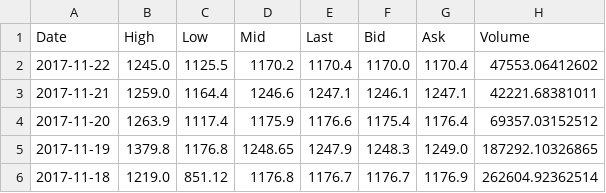
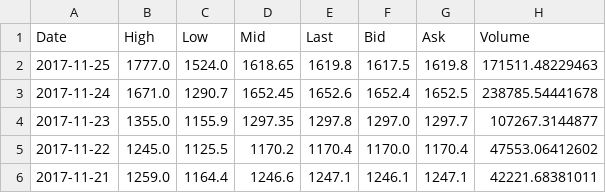
Before and after one commit to tchardin/Proem, a CSV file: API/data_csv/BITFINEX-BCHUSD.csv, drawn as a sheet; only a part is shown; the shorter side is filled out with more unchanged rows.

```diff
--- a/API/data_csv/BITFINEX-BCHUSD.csv
+++ b/API/data_csv/BITFINEX-BCHUSD.csv
@@ -1,2 +1,5 @@
 Date,High,Low,Mid,Last,Bid,Ask,Volume
+2017-11-25,1777.0,1524.0,1618.65,1619.8,1617.5,1619.8,171511.48229463
+2017-11-24,1671.0,1290.7,1652.45,1652.6,1652.4,1652.5,238785.54441678
+2017-11-23,1355.0,1155.9,1297.35,1297.8,1297.0,1297.7,107267.3144877
 2017-11-22,1245.0,1125.5,1170.2,1170.4,1170.0,1170.4,47553.06412602
```
Also changed, not shown: API/data_csv/BITFINEX-ETCUSD.csv, API/data_csv/BITFINEX-ETHUSD.csv, 19 other files.
